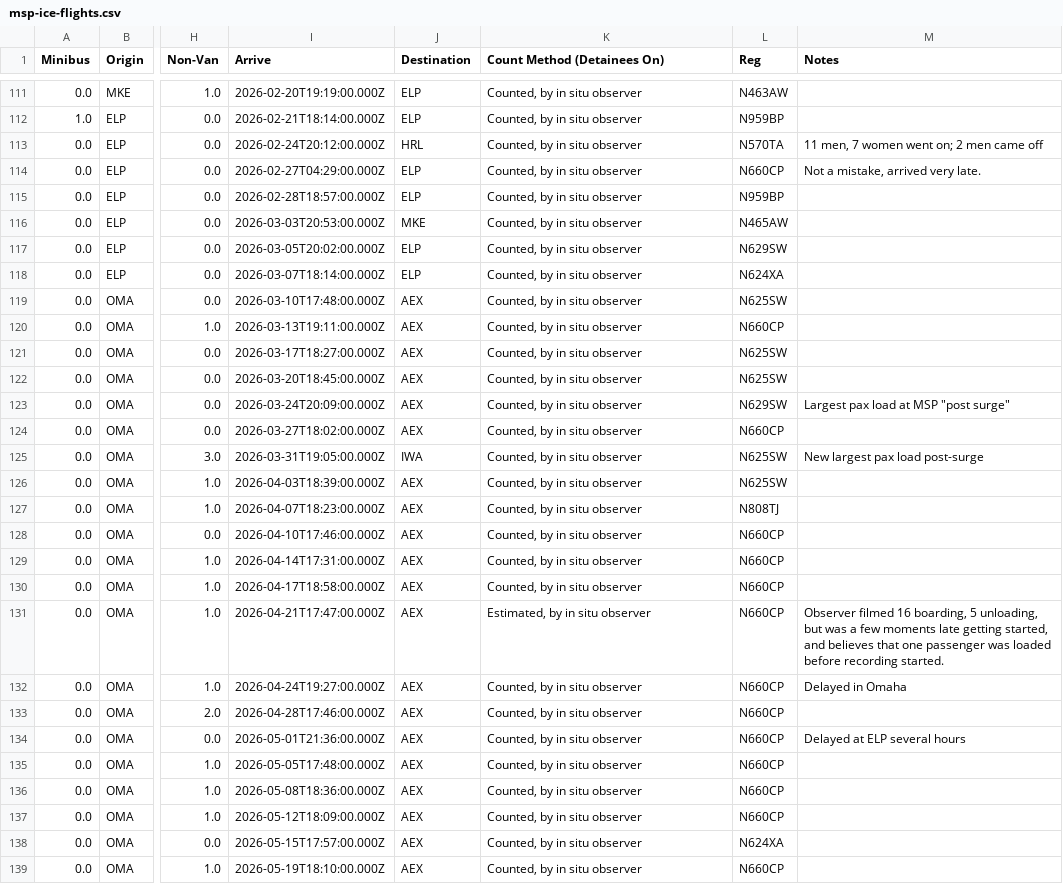
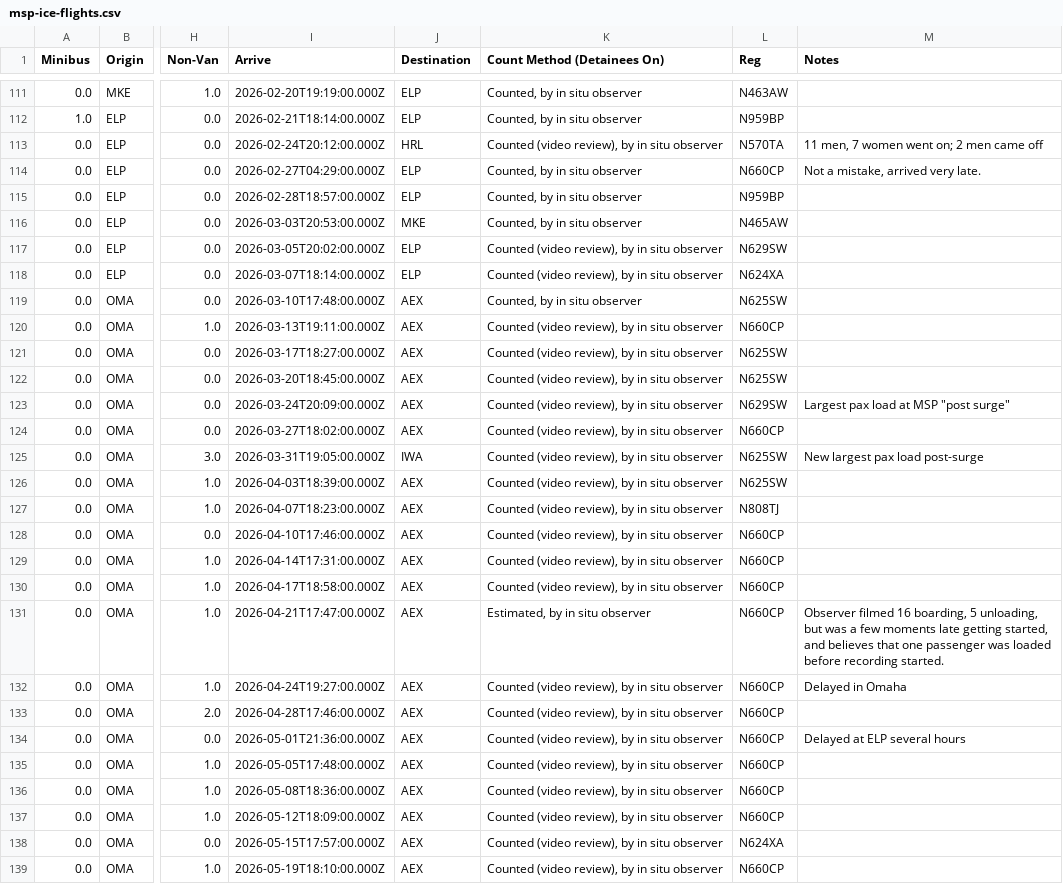
Before and after one commit to mbaynton/msp-ice-flights-shiny, a CSV file: msp-ice-flights.csv, drawn as a sheet; only a part is shown, gaps mark what is left out; the diff covers the shown part only; the diff names each change by its address in the sheet, - before the commit and + after, or states it on an @@ line.

```diff
--- a/msp-ice-flights.csv
+++ b/msp-ice-flights.csv
-K113 (Count Method (Detainees On)): Counted, by in situ observer
+K113 (Count Method (Detainees On)): Counted (video review), by in situ observer
-K117:K118 (Count Method (Detainees On)): Counted, by in situ observer
+K117:K118 (Count Method (Detainees On)): Counted (video review), by in situ observer
-K120:K130 (Count Method (Detainees On)): Counted, by in situ observer
+K120:K130 (Count Method (Detainees On)): Counted (video review), by in situ observer
-K132:K139 (Count Method (Detainees On)): Counted, by in situ observer
+K132:K139 (Count Method (Detainees On)): Counted (video review), by in situ observer
```
Also changed, not shown: 1 added row and 33 edited cells elsewhere in this file.
